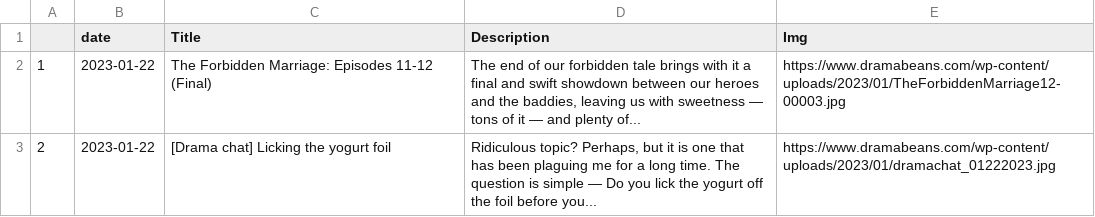
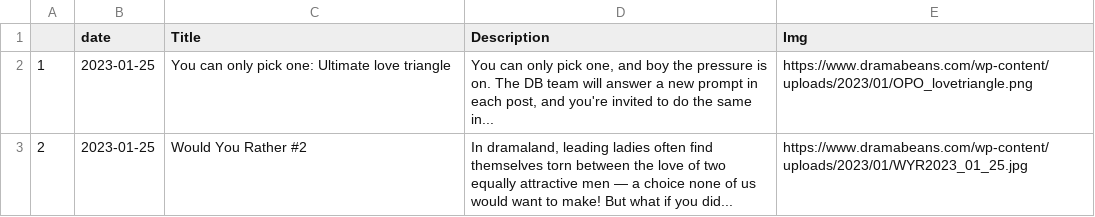
Before and after one commit to adlinakhair/tweet-bot, a CSV file: data/Kdrama.csv, drawn as a sheet.

```diff
--- a/data/Kdrama.csv
+++ b/data/Kdrama.csv
@@ -1,3 +1,3 @@
 "","date","Title","Description","Img"
-"1",2023-01-22,"The Forbidden Marriage: Episodes 11-12 (Final)","The end of our forbidden tale brings with it a final and swift showdown between our heroes and the baddies, leaving us with sweetness — tons of it — and plenty of...","https://www.dramabeans.com/wp-content/uploads/2023/01/TheForbiddenMarriage12-00003.jpg"
-"2",2023-01-22,"[Drama chat] Licking the yogurt foil","Ridiculous topic? Perhaps, but it is one that has been plaguing me for a long time. The question is simple — Do you lick the yogurt off the foil before you...","https://www.dramabeans.com/wp-content/uploads/2023/01/dramachat_01222023.jpg"
+"1",2023-01-25,"You can only pick one: Ultimate love triangle","You can only pick one, and boy the pressure is on. The DB team will answer a new prompt in each post, and you're invited to do the same in...","https://www.dramabeans.com/wp-content/uploads/2023/01/OPO_lovetriangle.png"
+"2",2023-01-25,"Would You Rather #2","In dramaland, leading ladies often find themselves torn between the love of two equally attractive men — a choice none of us would want to make! But what if you did...","https://www.dramabeans.com/wp-content/uploads/2023/01/WYR2023_01_25.jpg"
```
Also changed, not shown: 1 other file.
